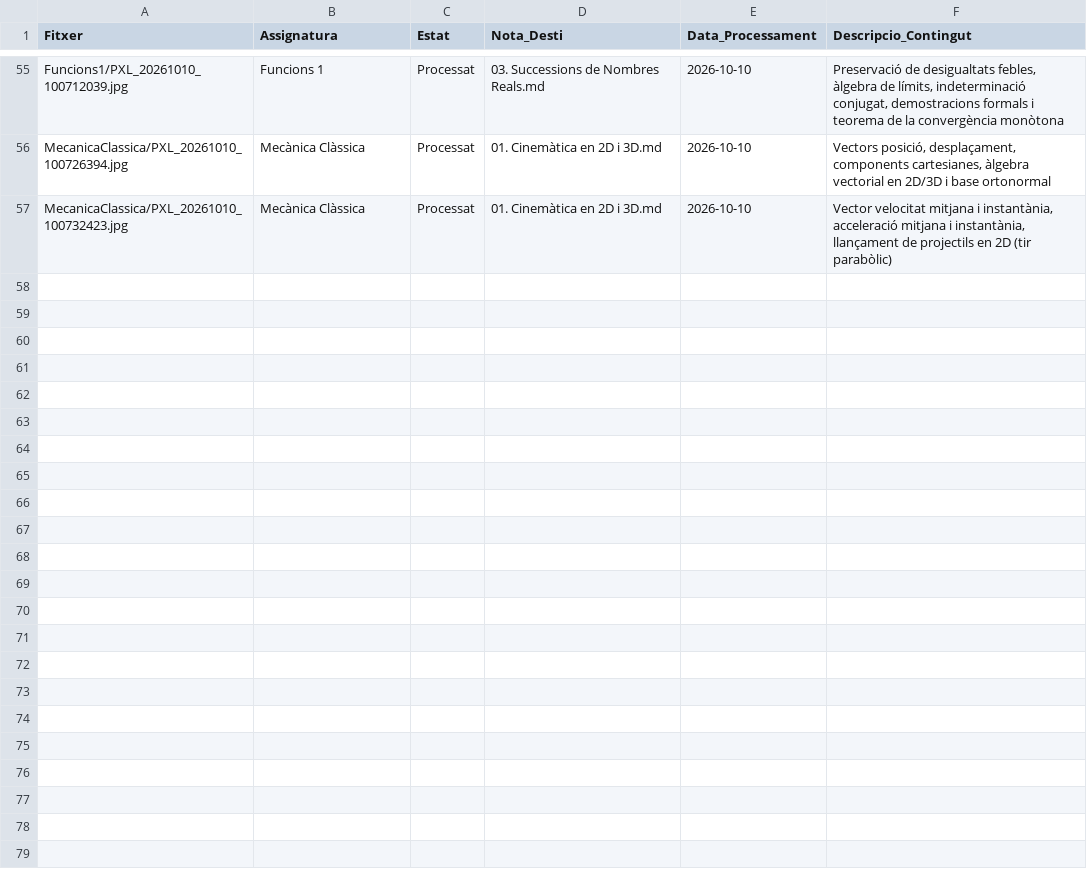
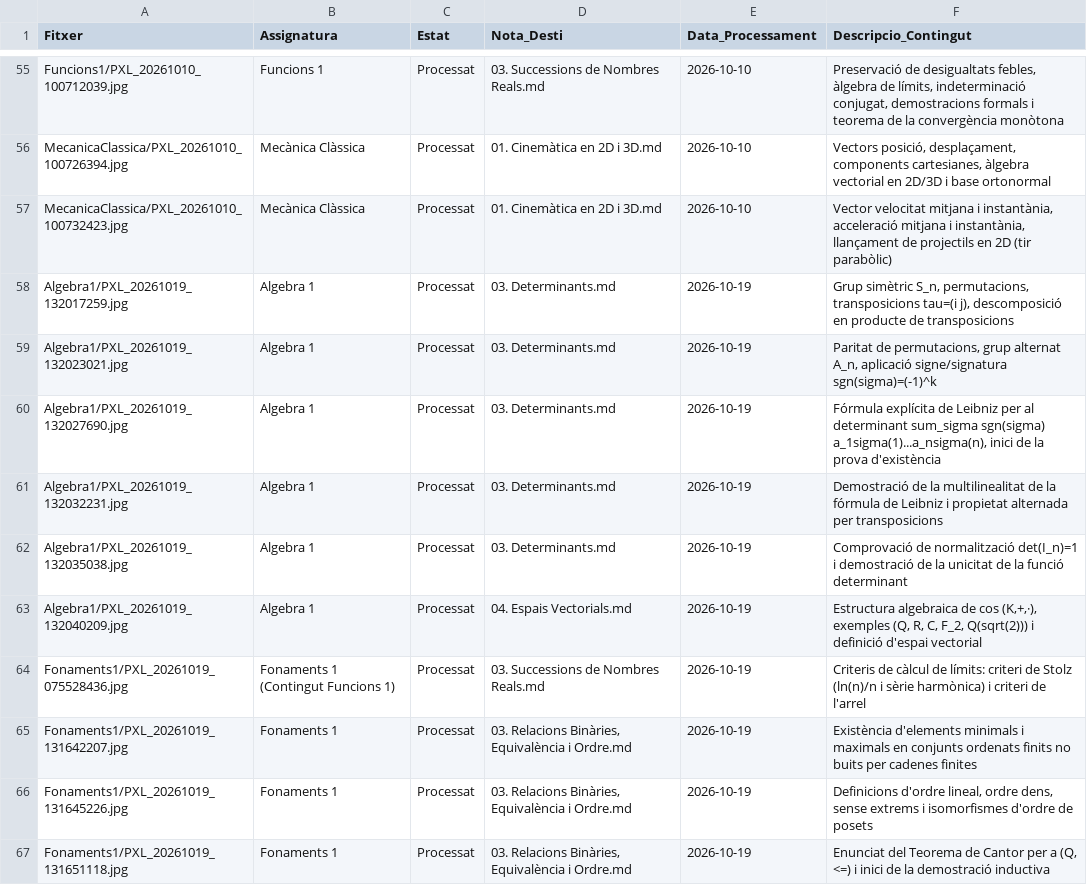
Before and after one commit to Bibinuz/Apunts-Matematiques, a CSV file: Apunts Fotos/registre_fotos.csv, drawn as a sheet; only a part is shown, gaps mark what is left out; the diff covers the shown part only.

```diff
--- a/Apunts Fotos/registre_fotos.csv
+++ b/Apunts Fotos/registre_fotos.csv
@@ -57 +57,11 @@ MecanicaClassica/PXL_20261010_100726394.jpg,Mecànica Clàssica,Processat,"01. C
 MecanicaClassica/PXL_20261010_100732423.jpg,Mecànica Clàssica,Processat,"01. Cinemàtica en 2D i 3D.md",2026-10-10,"Vector velocitat mitjana i instantània, acceleració mitjana i instantània, llançament de projectils en 2D (tir parabòlic)"
+Algebra1/PXL_20261019_132017259.jpg,Algebra 1,Processat,"03. Determinants.md",2026-10-19,"Grup simètric S_n, permutacions, transposicions tau=(i j), descomposició en producte de transposicions"
+Algebra1/PXL_20261019_132023021.jpg,Algebra 1,Processat,"03. Determinants.md",2026-10-19,"Paritat de permutacions, grup alternat A_n, aplicació signe/signatura sgn(sigma)=(-1)^k"
+Algebra1/PXL_20261019_132027690.jpg,Algebra 1,Processat,"03. Determinants.md",2026-10-19,"Fórmula explícita de Leibniz per al determinant sum_sigma sgn(sigma) a_1sigma(1)...a_nsigma(n), inici de la prova d'existència"
+Algebra1/PXL_20261019_132032231.jpg,Algebra 1,Processat,"03. Determinants.md",2026-10-19,"Demostració de la multilinealitat de la fórmula de Leibniz i propietat alternada per transposicions"
+Algebra1/PXL_20261019_132035038.jpg,Algebra 1,Processat,"03. Determinants.md",2026-10-19,"Comprovació de normalització det(I_n)=1 i demostració de la unicitat de la funció determinant"
+Algebra1/PXL_20261019_132040209.jpg,Algebra 1,Processat,"04. Espais Vectorials.md",2026-10-19,"Estructura algebraica de cos (K,+,·), exemples (Q, R, C, F_2, Q(sqrt(2))) i definició d'espai vectorial"
+Fonaments1/PXL_20261019_075528436.jpg,Fonaments 1 (Contingut Funcions 1),Processat,"03. Successions de Nombres Reals.md",2026-10-19,"Criteris de càlcul de límits: criteri de Stolz (ln(n)/n i sèrie harmònica) i criteri de l'arrel"
+Fonaments1/PXL_20261019_131642207.jpg,Fonaments 1,Processat,"03. Relacions Binàries, Equivalència i Ordre.md",2026-10-19,"Existència d'elements minimals i maximals en conjunts ordenats finits no buits per cadenes finites"
+Fonaments1/PXL_20261019_131645226.jpg,Fonaments 1,Processat,"03. Relacions Binàries, Equivalència i Ordre.md",2026-10-19,"Definicions d'ordre lineal, ordre dens, sense extrems i isomorfismes d'ordre de posets"
+Fonaments1/PXL_20261019_131651118.jpg,Fonaments 1,Processat,"03. Relacions Binàries, Equivalència i Ordre.md",2026-10-19,"Enunciat del Teorema de Cantor per a (Q, <=) i inici de la demostració inductiva"
```
Also changed, not shown: 10 added rows and 8 edited cells elsewhere in this file, 30 other files.
